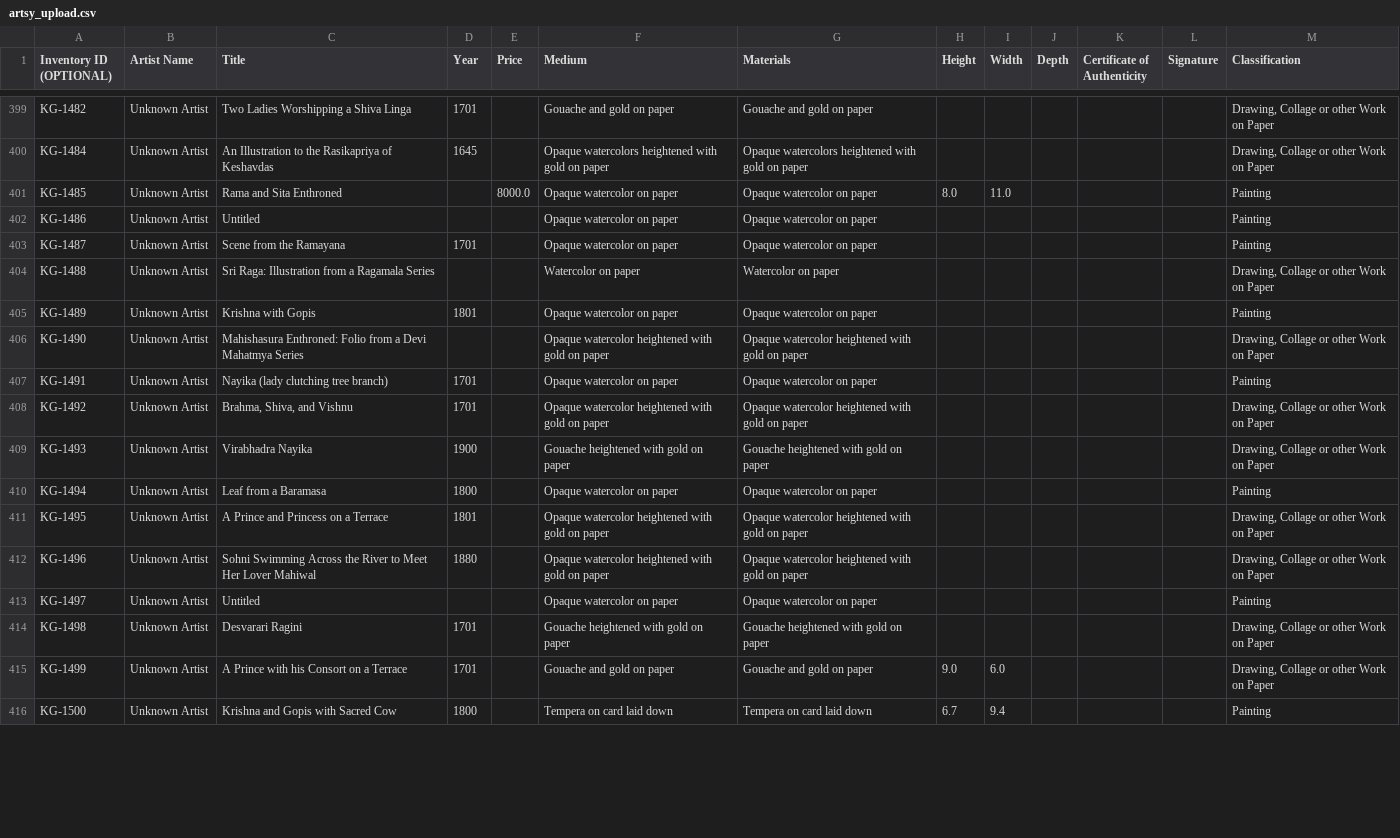
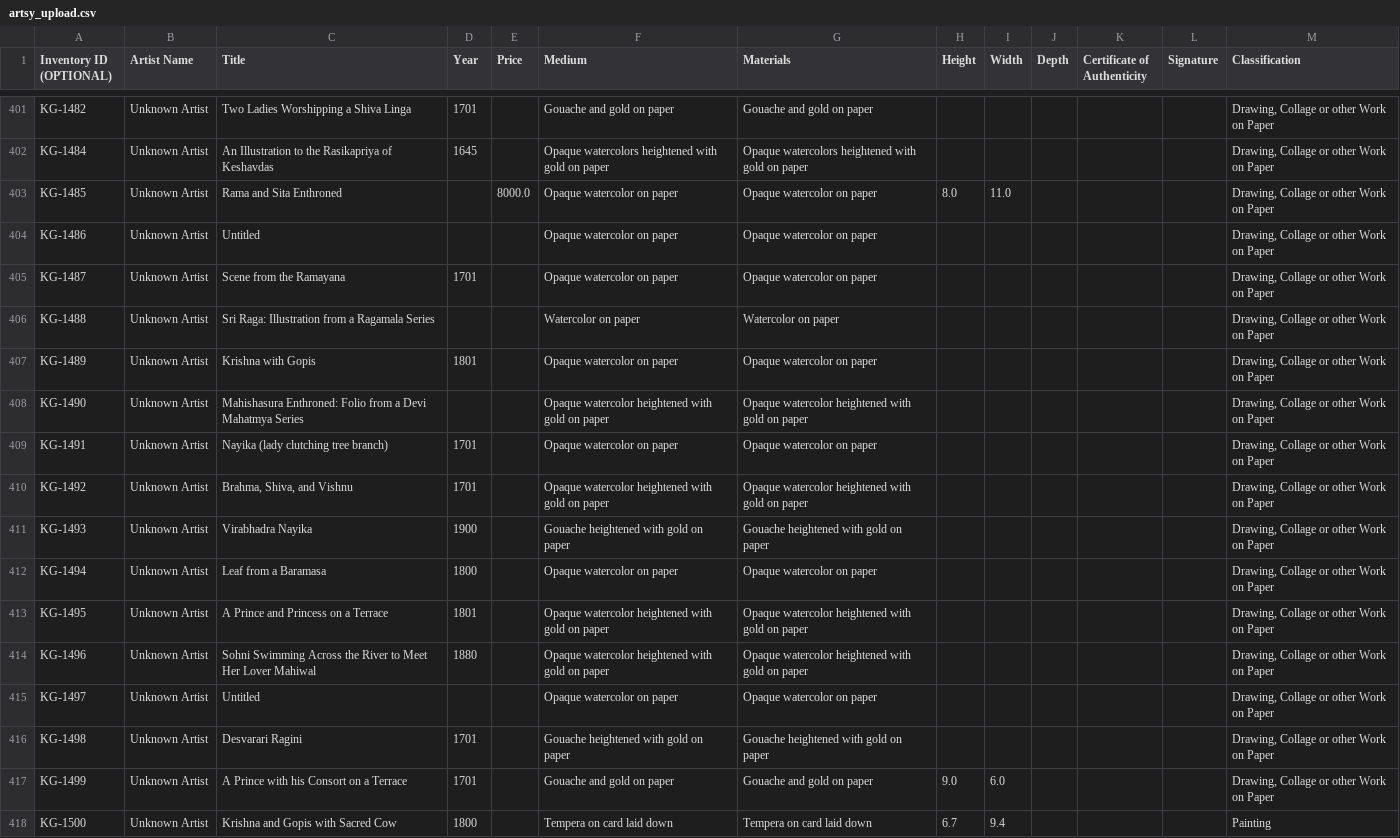
Before and after one commit to kapoorgalleries/kapoorgalleries, a CSV file: data/artsy_upload.csv, drawn as a sheet; only a part is shown, gaps mark what is left out; the diff covers the shown part only.

```diff
--- a/data/artsy_upload.csv
+++ b/data/artsy_upload.csv
@@ -402,15 +404,15 @@ KG-1482,Unknown Artist,Two Ladies Worshipping a Shiva Linga,1701,,Gouache and go
 KG-1484,Unknown Artist,An Illustration to the Rasikapriya of Keshavdas,1645,,Opaque watercolors heightened with gold on paper,Opaque watercolors heightened with gold on paper,,,,,,"Drawing, Collage or other Work on Paper"
-KG-1485,Unknown Artist,Rama and Sita Enthroned,,8000.0,Opaque watercolor on paper,Opaque watercolor on paper,8.0,11.0,,,,Painting
-KG-1486,Unknown Artist,Untitled,,,Opaque watercolor on paper,Opaque watercolor on paper,,,,,,Painting
-KG-1487,Unknown Artist,Scene from the Ramayana,1701,,Opaque watercolor on paper,Opaque watercolor on paper,,,,,,Painting
+KG-1485,Unknown Artist,Rama and Sita Enthroned,,8000.0,Opaque watercolor on paper,Opaque watercolor on paper,8.0,11.0,,,,"Drawing, Collage or other Work on Paper"
+KG-1486,Unknown Artist,Untitled,,,Opaque watercolor on paper,Opaque watercolor on paper,,,,,,"Drawing, Collage or other Work on Paper"
+KG-1487,Unknown Artist,Scene from the Ramayana,1701,,Opaque watercolor on paper,Opaque watercolor on paper,,,,,,"Drawing, Collage or other Work on Paper"
 KG-1488,Unknown Artist,Sri Raga: Illustration from a Ragamala Series,,,Watercolor on paper,Watercolor on paper,,,,,,"Drawing, Collage or other Work on Paper"
-KG-1489,Unknown Artist,Krishna with Gopis,1801,,Opaque watercolor on paper,Opaque watercolor on paper,,,,,,Painting
+KG-1489,Unknown Artist,Krishna with Gopis,1801,,Opaque watercolor on paper,Opaque watercolor on paper,,,,,,"Drawing, Collage or other Work on Paper"
 KG-1490,Unknown Artist,Mahishasura Enthroned: Folio from a Devi Mahatmya Series,,,Opaque watercolor heightened with gold on paper,Opaque watercolor heightened with gold on paper,,,,,,"Drawing, Collage or other Work on Paper"
-KG-1491,Unknown Artist,Nayika (lady clutching tree branch),1701,,Opaque watercolor on paper,Opaque watercolor on paper,,,,,,Painting
+KG-1491,Unknown Artist,Nayika (lady clutching tree branch),1701,,Opaque watercolor on paper,Opaque watercolor on paper,,,,,,"Drawing, Collage or other Work on Paper"
 KG-1492,Unknown Artist,"Brahma, Shiva, and Vishnu",1701,,Opaque watercolor heightened with gold on paper,Opaque watercolor heightened with gold on paper,,,,,,"Drawing, Collage or other Work on Paper"
 KG-1493,Unknown Artist,Virabhadra Nayika,1900,,Gouache heightened with gold on paper,Gouache heightened with gold on paper,,,,,,"Drawing, Collage or other Work on Paper"
-KG-1494,Unknown Artist,Leaf from a Baramasa,1800,,Opaque watercolor on paper,Opaque watercolor on paper,,,,,,Painting
+KG-1494,Unknown Artist,Leaf from a Baramasa,1800,,Opaque watercolor on paper,Opaque watercolor on paper,,,,,,"Drawing, Collage or other Work on Paper"
 KG-1495,Unknown Artist,A Prince and Princess on a Terrace,1801,,Opaque watercolor heightened with gold on paper,Opaque watercolor heightened with gold on paper,,,,,,"Drawing, Collage or other Work on Paper"
 KG-1496,Unknown Artist,Sohni Swimming Across the River to Meet Her Lover Mahiwal,1880,,Opaque watercolor heightened with gold on paper,Opaque watercolor heightened with gold on paper,,,,,,"Drawing, Collage or other Work on Paper"
-KG-1497,Unknown Artist,Untitled,,,Opaque watercolor on paper,Opaque watercolor on paper,,,,,,Painting
+KG-1497,Unknown Artist,Untitled,,,Opaque watercolor on paper,Opaque watercolor on paper,,,,,,"Drawing, Collage or other Work on Paper"
 KG-1498,Unknown Artist,Desvarari Ragini,1701,,Gouache heightened with gold on paper,Gouache heightened with gold on paper,,,,,,"Drawing, Collage or other Work on Paper"
```
Also changed, not shown: 2 added rows and 58 edited cells elsewhere in this file, data/gaps.csv, data/master.csv, 6 other files.
